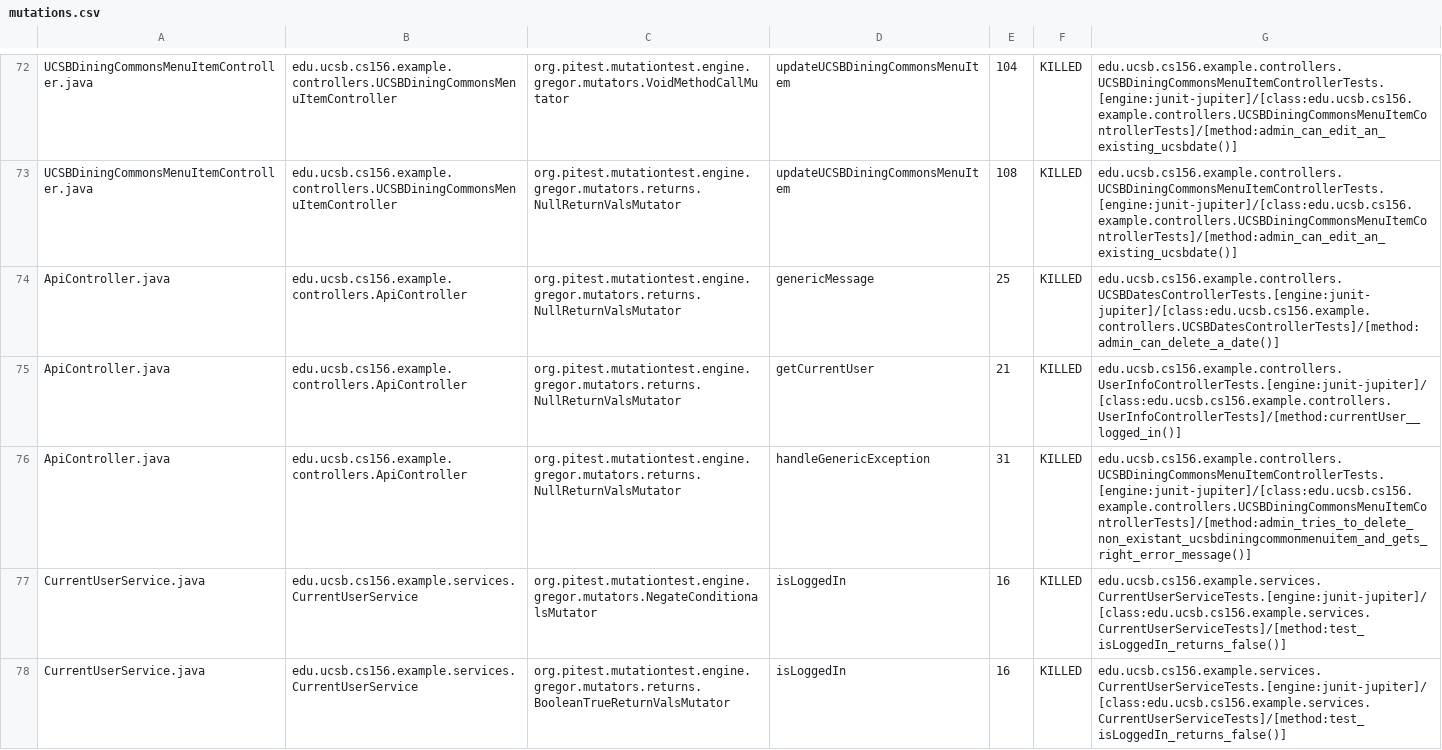
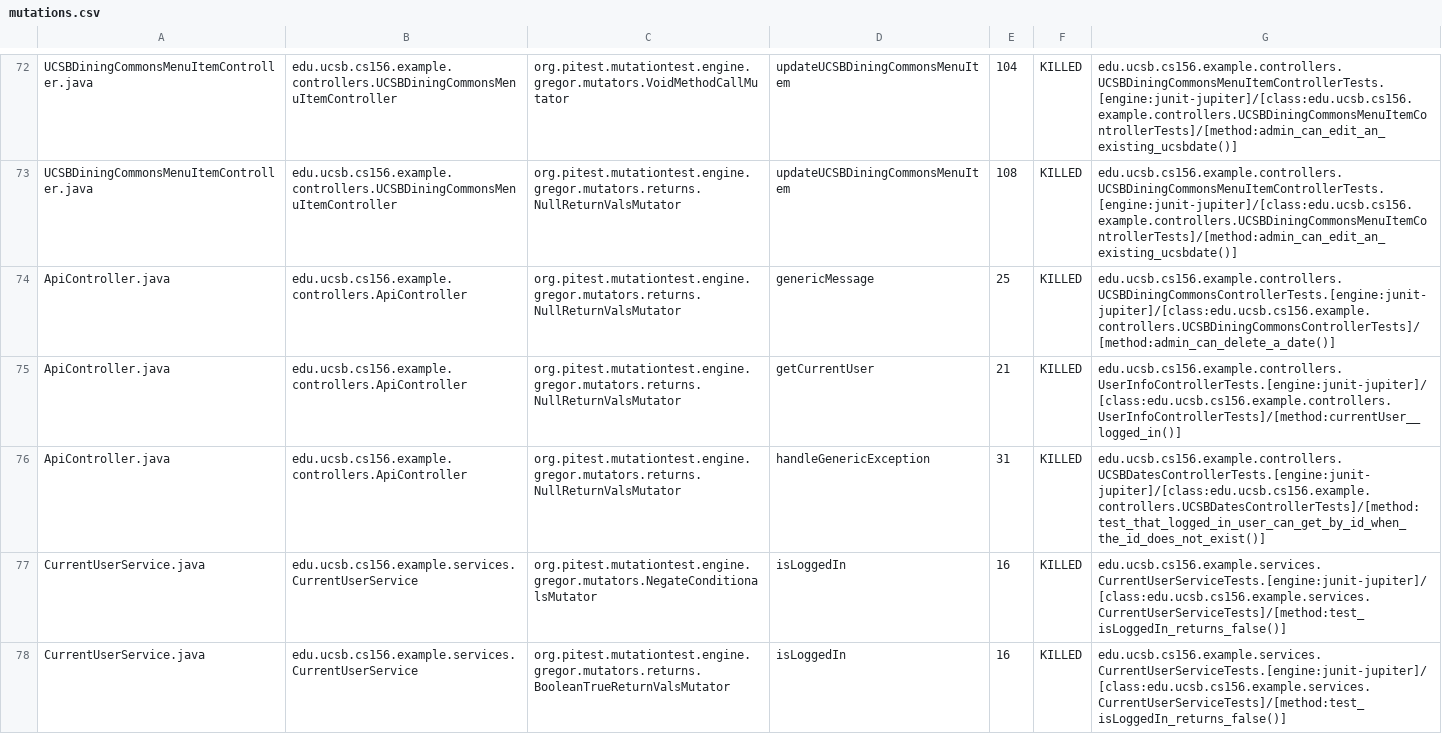
Before and after one commit to ucsb-cs156-w24/team02-w24-6pm-1, a CSV file: prs/46/pitest/mutations.csv, drawn as a sheet; only a part is shown, gaps mark what is left out.

Commit message:
Deploying to gh-pages from @ ucsb-cs156-w24/team02-w24-6pm-1@85dfab94f04bfe314f91986c4a1fa39e41d0ad62 🚀

```diff
--- a/prs/46/pitest/mutations.csv
+++ b/prs/46/pitest/mutations.csv
@@ -73,5 +73,5 @@ UCSBDiningCommonsMenuItemController.java,edu.ucsb.cs156.example.controllers.UCSB
 UCSBDiningCommonsMenuItemController.java,edu.ucsb.cs156.example.controllers.UCSBDiningCommonsMenuItemController,org.pitest.mutationtest.engine.gregor.mutators.returns.NullReturnValsMutator,updateUCSBDiningCommonsMenuItem,108,KILLED,edu.ucsb.cs156.example.controllers.UCSBDiningCommonsMenuItemControllerTests.[engine:junit-jupiter]/[class:edu.ucsb.cs156.example.controllers.UCSBDiningCommonsMenuItemControllerTests]/[method:admin_can_edit_an_existing_ucsbdate()]
-ApiController.java,edu.ucsb.cs156.example.controllers.ApiController,org.pitest.mutationtest.engine.gregor.mutators.returns.NullReturnValsMutator,genericMessage,25,KILLED,edu.ucsb.cs156.example.controllers.UCSBDatesControllerTests.[engine:junit-jupiter]/[class:edu.ucsb.cs156.example.controllers.UCSBDatesControllerTests]/[method:admin_can_delete_a_date()]
+ApiController.java,edu.ucsb.cs156.example.controllers.ApiController,org.pitest.mutationtest.engine.gregor.mutators.returns.NullReturnValsMutator,genericMessage,25,KILLED,edu.ucsb.cs156.example.controllers.UCSBDiningCommonsControllerTests.[engine:junit-jupiter]/[class:edu.ucsb.cs156.example.controllers.UCSBDiningCommonsControllerTests]/[method:admin_can_delete_a_date()]
 ApiController.java,edu.ucsb.cs156.example.controllers.ApiController,org.pitest.mutationtest.engine.gregor.mutators.returns.NullReturnValsMutator,getCurrentUser,21,KILLED,edu.ucsb.cs156.example.controllers.UserInfoControllerTests.[engine:junit-jupiter]/[class:edu.ucsb.cs156.example.controllers.UserInfoControllerTests]/[method:currentUser__logged_in()]
-ApiController.java,edu.ucsb.cs156.example.controllers.ApiController,org.pitest.mutationtest.engine.gregor.mutators.returns.NullReturnValsMutator,handleGenericException,31,KILLED,edu.ucsb.cs156.example.controllers.UCSBDiningCommonsMenuItemControllerTests.[engine:junit-jupiter]/[class:edu.ucsb.cs156.example.controllers.UCSBDiningCommonsMenuItemControllerTests]/[method:admin_tries_to_delete_non_existant_ucsbdiningcommonmenuitem_and_gets_right_error_message()]
+ApiController.java,edu.ucsb.cs156.example.controllers.ApiController,org.pitest.mutationtest.engine.gregor.mutators.returns.NullReturnValsMutator,handleGenericException,31,KILLED,edu.ucsb.cs156.example.controllers.UCSBDatesControllerTests.[engine:junit-jupiter]/[class:edu.ucsb.cs156.example.controllers.UCSBDatesControllerTests]/[method:test_that_logged_in_user_can_get_by_id_when_the_id_does_not_exist()]
 CurrentUserService.java,edu.ucsb.cs156.example.services.CurrentUserService,org.pitest.mutationtest.engine.gregor.mutators.NegateConditionalsMutator,isLoggedIn,16,KILLED,edu.ucsb.cs156.example.services.CurrentUserServiceTests.[engine:junit-jupiter]/[class:edu.ucsb.cs156.example.services.CurrentUserServiceTests]/[method:test_isLoggedIn_returns_false()]
```
Also changed, not shown: 13 other files.
